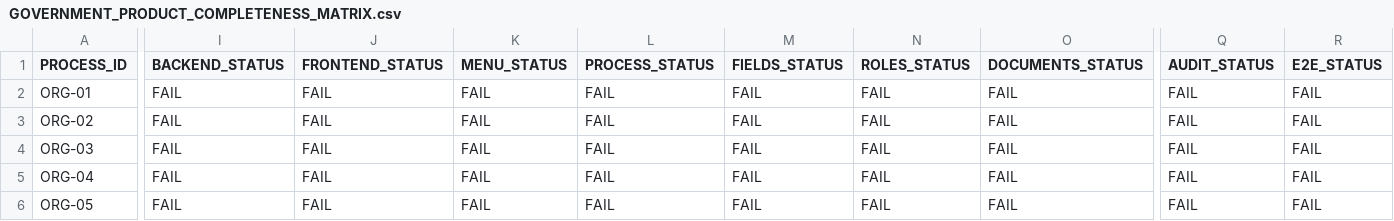
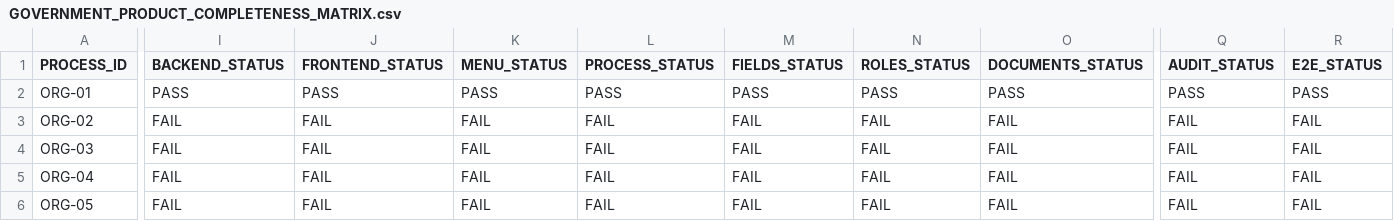
Before and after one commit to dvconsultores/kontrol, a CSV file: docs/roadmap/government-product-completeness/GOVERNMENT_PRODUCT_COMPLETENESS_MATRIX.csv, drawn as a sheet; only a part is shown, gaps mark what is left out; the diff covers the shown part only; the diff names each change by its address in the sheet, - before the commit and + after, or states it on an @@ line.

```diff
--- a/docs/roadmap/government-product-completeness/GOVERNMENT_PRODUCT_COMPLETENESS_MATRIX.csv
+++ b/docs/roadmap/government-product-completeness/GOVERNMENT_PRODUCT_COMPLETENESS_MATRIX.csv
-I2 (BACKEND_STATUS): FAIL
+I2 (BACKEND_STATUS): PASS
-J2 (FRONTEND_STATUS): FAIL
+J2 (FRONTEND_STATUS): PASS
-K2 (MENU_STATUS): FAIL
+K2 (MENU_STATUS): PASS
-L2 (PROCESS_STATUS): FAIL
+L2 (PROCESS_STATUS): PASS
-M2 (FIELDS_STATUS): FAIL
+M2 (FIELDS_STATUS): PASS
-N2 (ROLES_STATUS): FAIL
+N2 (ROLES_STATUS): PASS
-O2 (DOCUMENTS_STATUS): FAIL
+O2 (DOCUMENTS_STATUS): PASS
-Q2 (AUDIT_STATUS): FAIL
+Q2 (AUDIT_STATUS): PASS
-R2 (E2E_STATUS): FAIL
+R2 (E2E_STATUS): PASS
```
Also changed, not shown: 7 edited cells elsewhere in this file, 52 other files.
